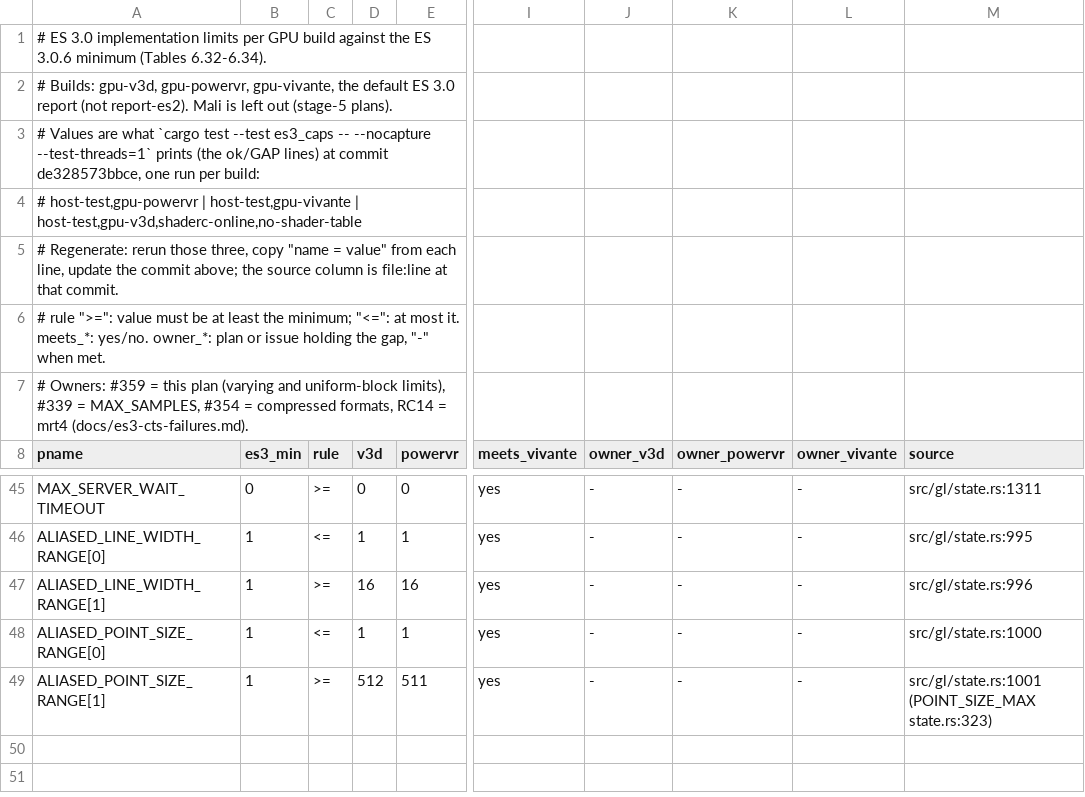
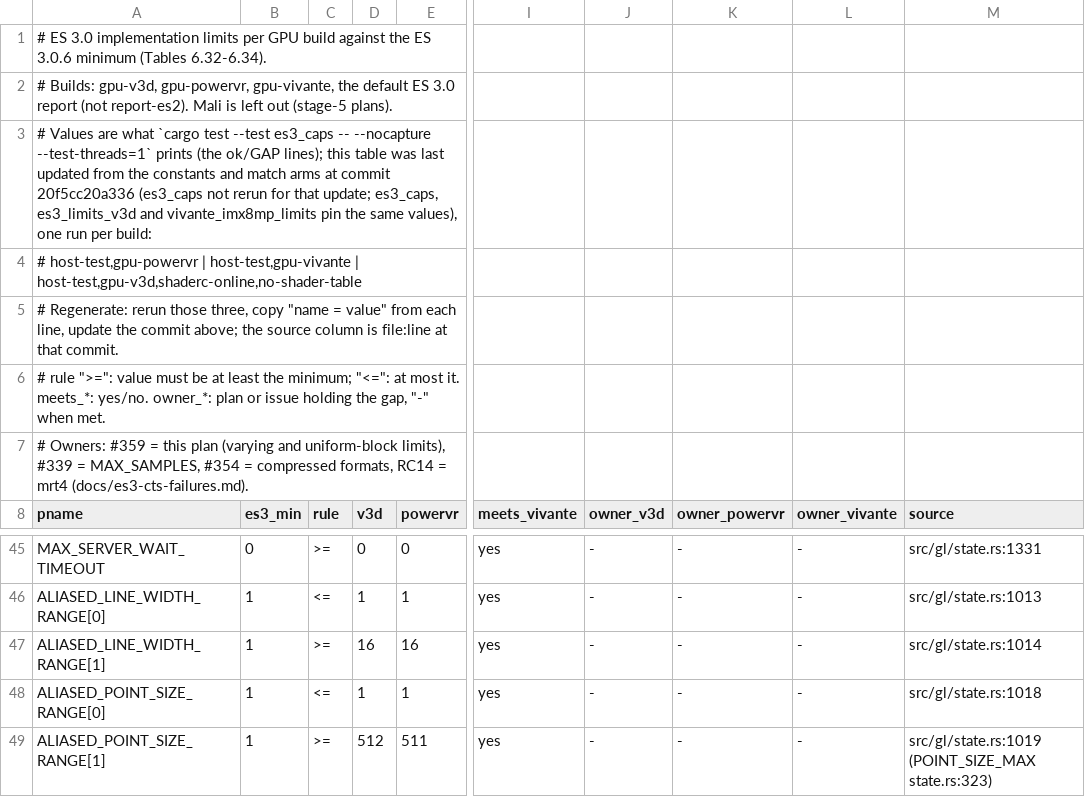
Before and after one commit to signal-slot/yakogl, a TSV file: docs/es3/limits-matrix.tsv, drawn as a sheet; only a part is shown, gaps mark what is left out; the diff covers the shown part only; the diff names each change by its address in the sheet, - before the commit and + after, or states it on an @@ line.

```diff
--- a/docs/es3/limits-matrix.tsv
+++ b/docs/es3/limits-matrix.tsv
-A3 (pname): …(the ok/GAP lines) at commit de328573bbce, one run…
+A3 (pname): …(the ok/GAP lines); this table was last updated from the constants and match arms at commit 20f5cc20a336 (es3_caps not rerun for that update; es3_caps, es3_limits_v3d and vivante_imx8mp_limits pin the same values), one run…
-M45 (source): src/gl/state.rs:1311
+M45 (source): src/gl/state.rs:1331
-M46 (source): src/gl/state.rs:995
+M46 (source): src/gl/state.rs:1013
-M47 (source): src/gl/state.rs:996
+M47 (source): src/gl/state.rs:1014
-M48 (source): src/gl/state.rs:1000
+M48 (source): src/gl/state.rs:1018
-M49 (source): src/gl/state.rs:1001 (POINT_SIZE_MAX state.rs:323)
+M49 (source): src/gl/state.rs:1019 (POINT_SIZE_MAX state.rs:323)
```
Also changed, not shown: 66 edited cells elsewhere in this file, 3 other files.
